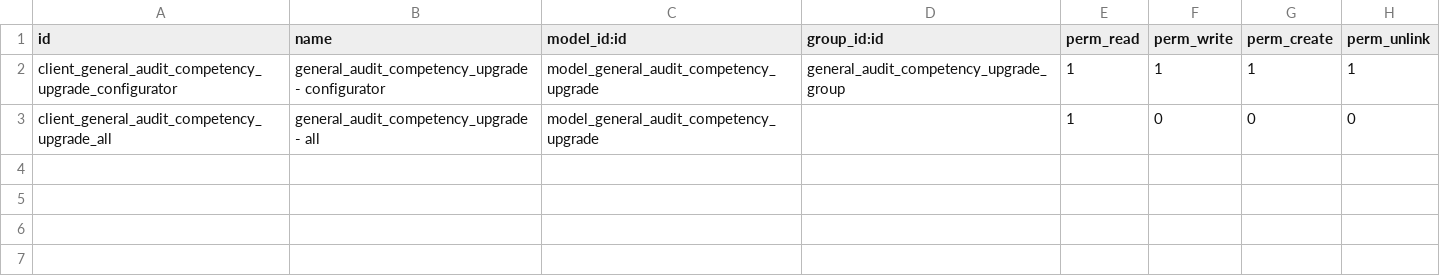
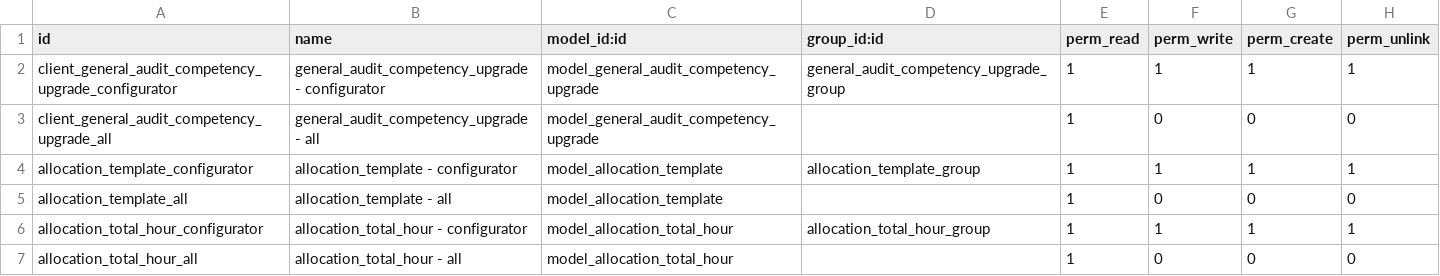
Before and after one commit to open-synergy/ssi-general-audit, a CSV file: ssi_general_audit_worksheet_audit_working_plan/security/ir.model.access.csv, drawn as a sheet; the diff names each change by its address in the sheet, - before the commit and + after, or states it on an @@ line.

```diff
--- a/ssi_general_audit_worksheet_audit_working_plan/security/ir.model.access.csv
+++ b/ssi_general_audit_worksheet_audit_working_plan/security/ir.model.access.csv
+row 4: allocation_template_configurator | allocation_template - configurator | model_allocation_template | allocation_template_group | 1 | 1 | 1 | 1
+row 5: allocation_template_all | allocation_template - all | model_allocation_template |  | 1 | 0 | 0 | 0
+row 6: allocation_total_hour_configurator | allocation_total_hour - configurator | model_allocation_total_hour | allocation_total_hour_group | 1 | 1 | 1 | 1
+row 7: allocation_total_hour_all | allocation_total_hour - all | model_allocation_total_hour |  | 1 | 0 | 0 | 0
```
Also changed, not shown: 12 other files.
